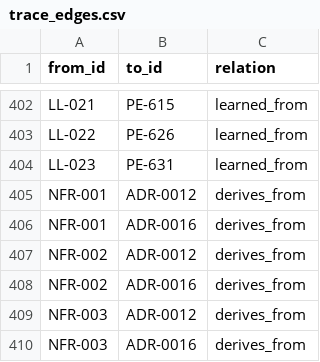
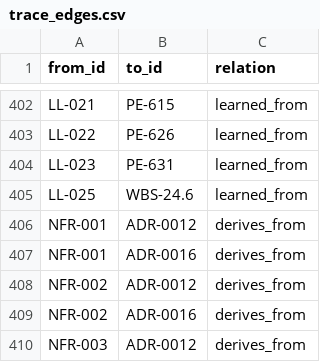
Before and after one commit to A-H-911/acmp, a CSV file: tamheed-package/csv/trace_edges.csv, drawn as a sheet; only a part is shown, gaps mark what is left out; the shorter side is filled out with more unchanged rows.

```diff
--- a/tamheed-package/csv/trace_edges.csv
+++ b/tamheed-package/csv/trace_edges.csv
@@ -404,2 +404,3 @@ LL-022,PE-626,learned_from
 LL-023,PE-631,learned_from
+LL-025,WBS-24.6,learned_from
 NFR-001,ADR-0012,derives_from
```
Also changed, not shown: tamheed-package/csv/lessons.csv, 4 other files.
